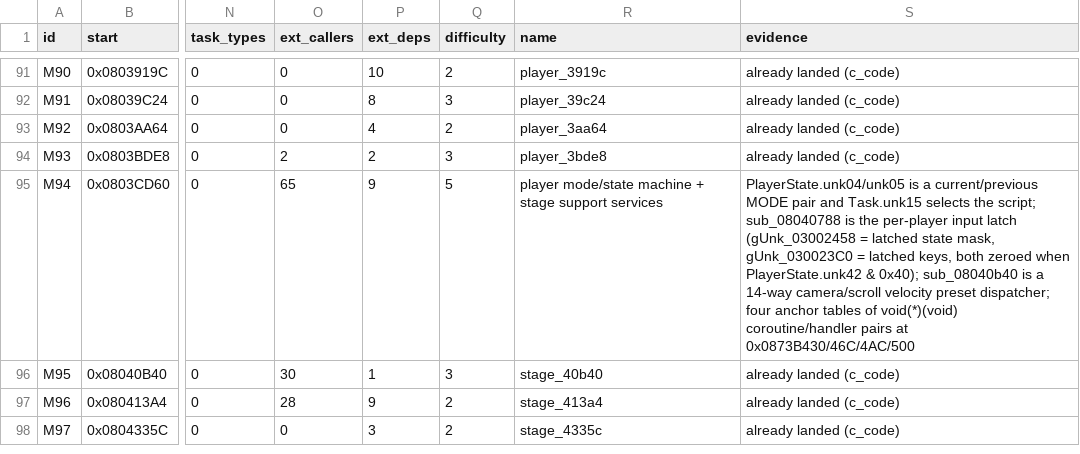
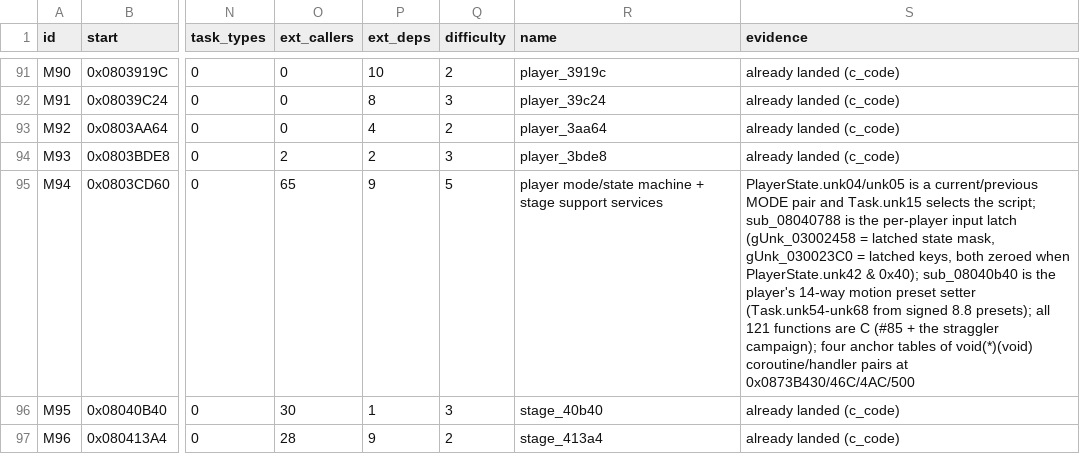
Before and after one commit to overjt/knidl, a CSV file: docs/analysis/module-map.csv, drawn as a sheet; only a part is shown, gaps mark what is left out; the shorter side is filled out with more unchanged rows; the diff names each change by its address in the sheet, - before the commit and + after, or states it on an @@ line.

Commit message:
M11: document the two landed stragglers (sub_08040b40 is the player's motion preset setter, sub_0804335c handler 20 of gUnk_0873B4A4) in rom-map, module map and MODULE_NAMES (issue #85)

```diff
--- a/docs/analysis/module-map.csv
+++ b/docs/analysis/module-map.csv
-S95 (evidence): …sub_08040b40 is a 14-way camera/scroll velocity preset dispatcher; four anchor…
+S95 (evidence): …sub_08040b40 is the player's 14-way motion preset setter (Task.unk54-unk68 from signed 8.8 presets); all 121 functions are C (#85 + the straggler campaign); four anchor…
```
Also changed, not shown: 4 other files.
